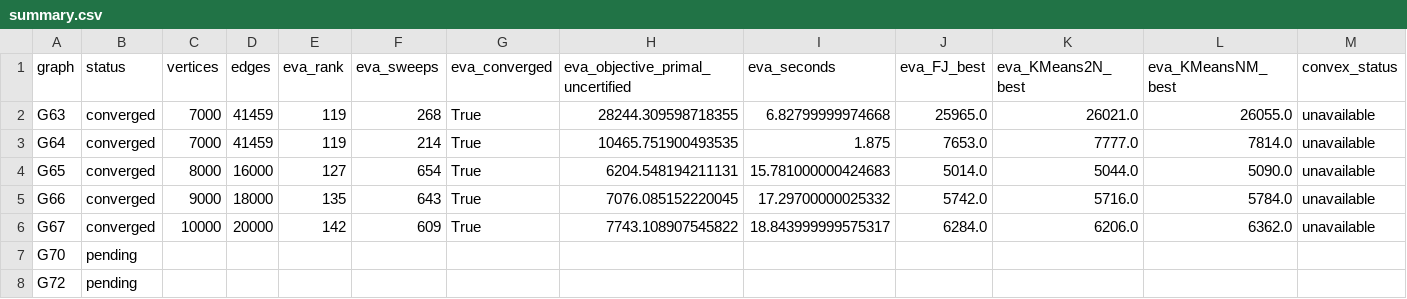
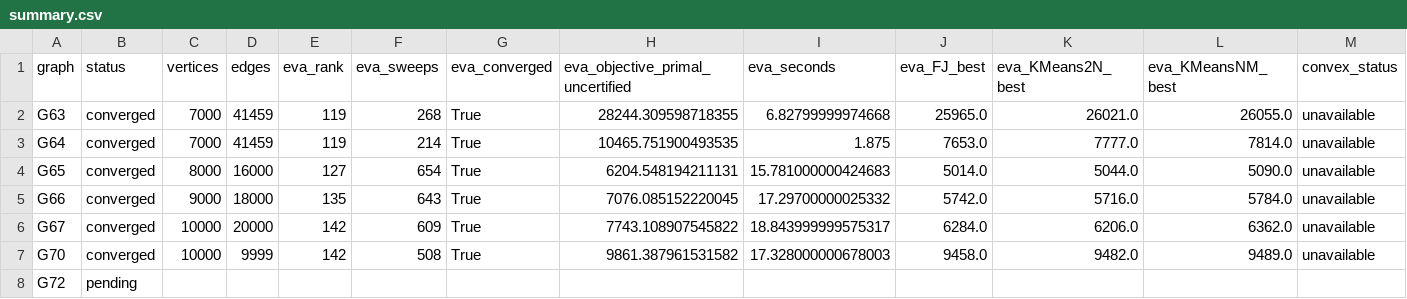
Before and after one commit to heri-espino/maxkcut, a CSV file: results/gset/experiment003-eva-numba/summary.csv, drawn as a sheet; only a part is shown; the diff covers the shown part only; the diff names each change by its address in the sheet, - before the commit and + after, or states it on an @@ line.

Commit message:
experiment002: updated all-graph summary

```diff
--- a/results/gset/experiment003-eva-numba/summary.csv
+++ b/results/gset/experiment003-eva-numba/summary.csv
-B7 (status): pending
+B7 (status): converged
-C7 (vertices): (empty)
+C7 (vertices): 10000
-D7 (edges): (empty)
+D7 (edges): 9999
-E7 (eva_rank): (empty)
+E7 (eva_rank): 142
-F7 (eva_sweeps): (empty)
+F7 (eva_sweeps): 508
-G7 (eva_converged): (empty)
+G7 (eva_converged): True
-H7 (eva_objective_primal_uncertified): (empty)
+H7 (eva_objective_primal_uncertified): 9861.387961531582
-I7 (eva_seconds): (empty)
+I7 (eva_seconds): 17.328000000678003
-J7 (eva_FJ_best): (empty)
+J7 (eva_FJ_best): 9458.0
-K7 (eva_KMeans2N_best): (empty)
+K7 (eva_KMeans2N_best): 9482.0
-L7 (eva_KMeansNM_best): (empty)
+L7 (eva_KMeansNM_best): 9489.0
-M7 (convex_status): (empty)
+M7 (convex_status): unavailable
```
Also changed, not shown: 1 edited cell elsewhere in this file.
